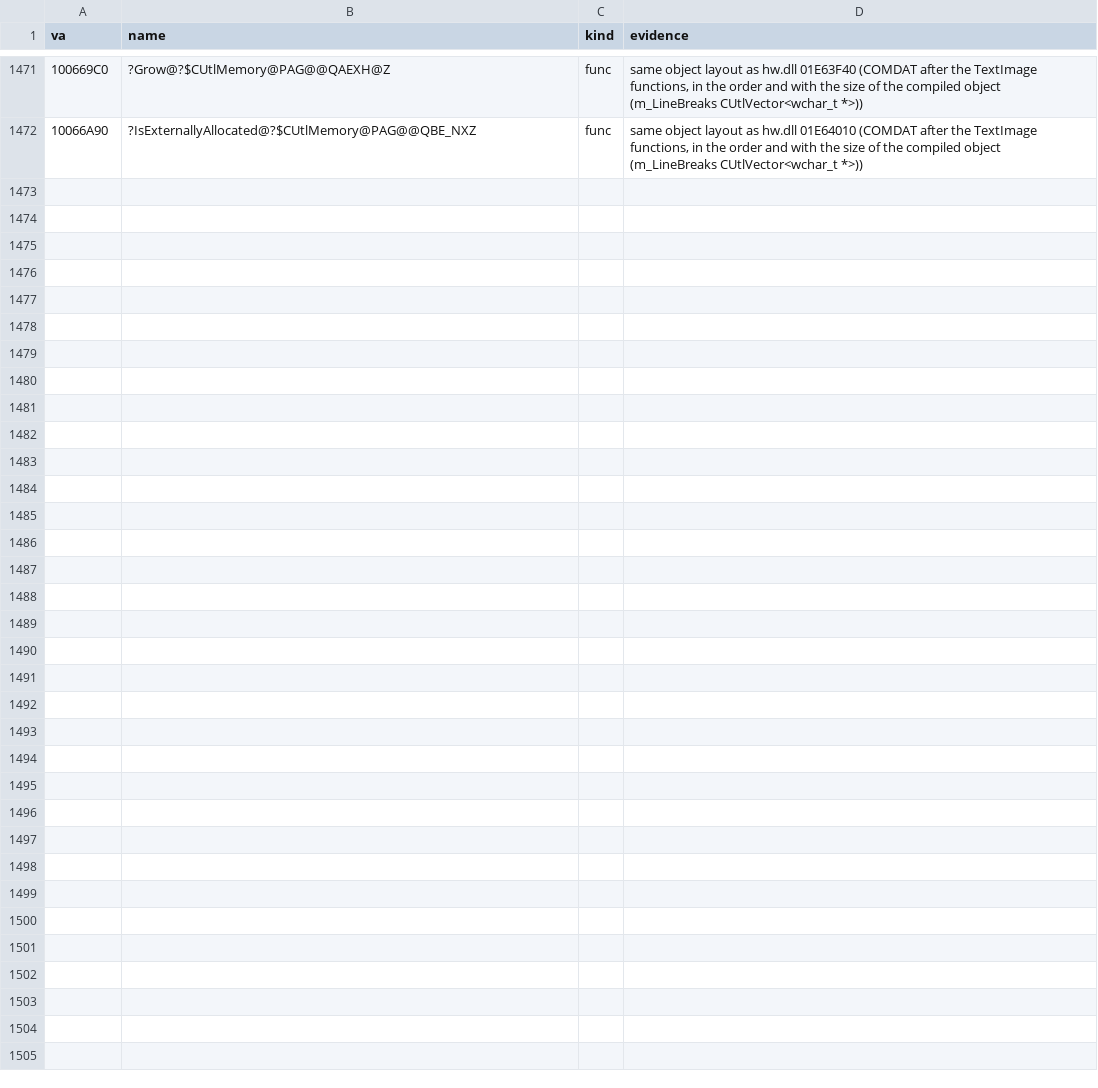
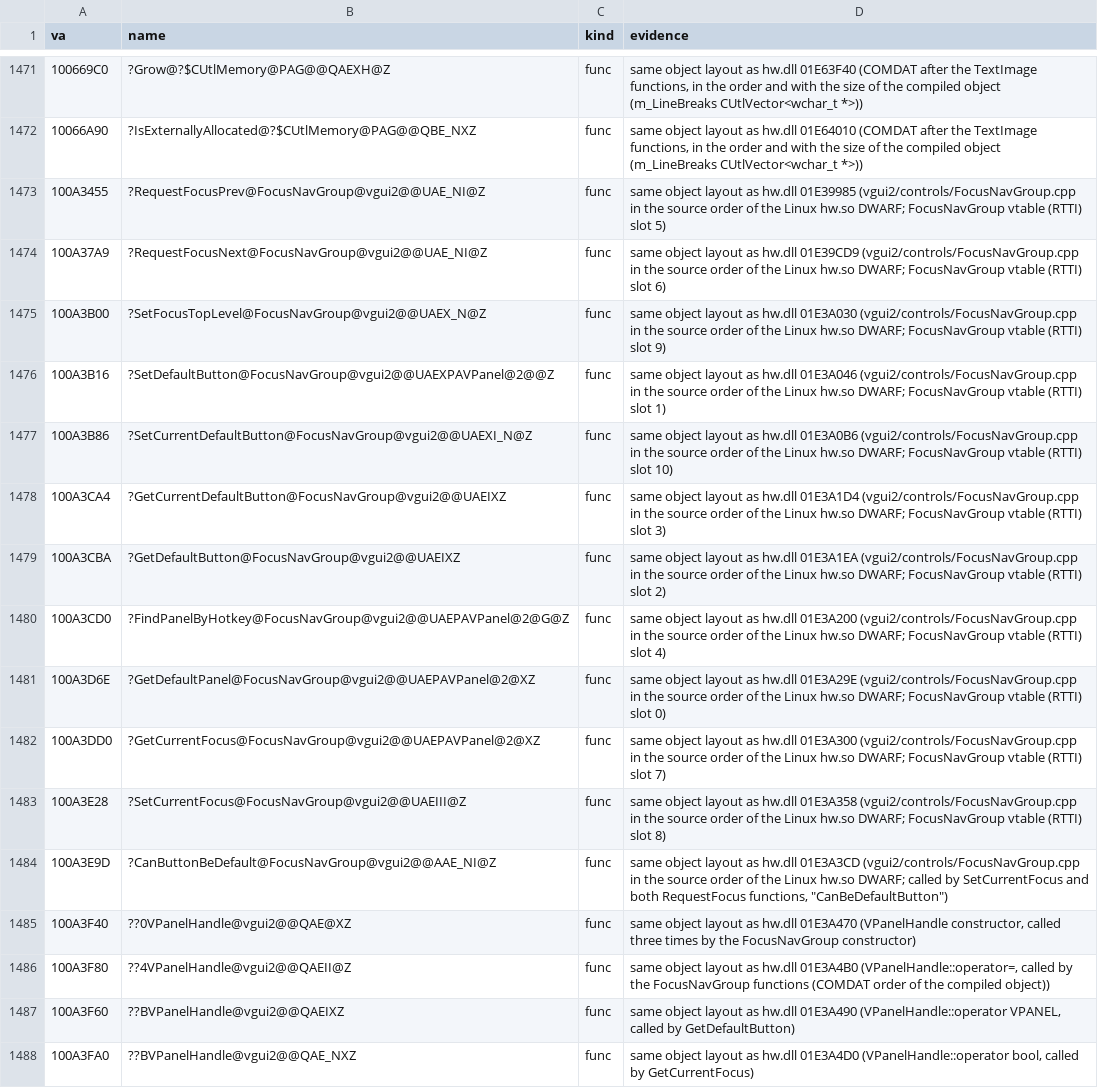
Before and after one commit to caixax/DeCoF, a CSV file: tools/symbols/gameui_manual.csv, drawn as a sheet; only a part is shown, gaps mark what is left out; the diff names each change by its address in the sheet, - before the commit and + after, or states it on an @@ line.

Commit message:
hw: vgui2 controls FocusNavGroup.cpp 18 of 18, also GameUI.dll 18 of 18 (MATCHED, 100%)

```diff
--- a/tools/symbols/gameui_manual.csv
+++ b/tools/symbols/gameui_manual.csv
+row 1473: 100A3455 | ?RequestFocusPrev@FocusNavGroup@vgui2@@UAE_NI@Z | func | same object layout as hw.dll 01E39985 (vgui2/controls/FocusNavGroup.cpp in the source order of the Linux hw.so DWARF; FocusNavGroup vtable (RTTI) slot 5)
+row 1474: 100A37A9 | ?RequestFocusNext@FocusNavGroup@vgui2@@UAE_NI@Z | func | same object layout as hw.dll 01E39CD9 (vgui2/controls/FocusNavGroup.cpp in the source order of the Linux hw.so DWARF; FocusNavGroup vtable (RTTI) slot 6)
+row 1475: 100A3B00 | ?SetFocusTopLevel@FocusNavGroup@vgui2@@UAEX_N@Z | func | same object layout as hw.dll 01E3A030 (vgui2/controls/FocusNavGroup.cpp in the source order of the Linux hw.so DWARF; FocusNavGroup vtable (RTTI) slot 9)
+row 1476: 100A3B16 | ?SetDefaultButton@FocusNavGroup@vgui2@@UAEXPAVPanel@2@@Z | func | same object layout as hw.dll 01E3A046 (vgui2/controls/FocusNavGroup.cpp in the source order of the Linux hw.so DWARF; FocusNavGroup vtable (RTTI) slot 1)
+row 1477: 100A3B86 | ?SetCurrentDefaultButton@FocusNavGroup@vgui2@@UAEXI_N@Z | func | same object layout as hw.dll 01E3A0B6 (vgui2/controls/FocusNavGroup.cpp in the source order of the Linux hw.so DWARF; FocusNavGroup vtable (RTTI) slot 10)
+row 1478: 100A3CA4 | ?GetCurrentDefaultButton@FocusNavGroup@vgui2@@UAEIXZ | func | same object layout as hw.dll 01E3A1D4 (vgui2/controls/FocusNavGroup.cpp in the source order of the Linux hw.so DWARF; FocusNavGroup vtable (RTTI) slot 3)
+row 1479: 100A3CBA | ?GetDefaultButton@FocusNavGroup@vgui2@@UAEIXZ | func | same object layout as hw.dll 01E3A1EA (vgui2/controls/FocusNavGroup.cpp in the source order of the Linux hw.so DWARF; FocusNavGroup vtable (RTTI) slot 2)
+row 1480: 100A3CD0 | ?FindPanelByHotkey@FocusNavGroup@vgui2@@UAEPAVPanel@2@G@Z | func | same object layout as hw.dll 01E3A200 (vgui2/controls/FocusNavGroup.cpp in the source order of the Linux hw.so DWARF; FocusNavGroup vtable (RTTI) slot 4)
+row 1481: 100A3D6E | ?GetDefaultPanel@FocusNavGroup@vgui2@@UAEPAVPanel@2@XZ | func | same object layout as hw.dll 01E3A29E (vgui2/controls/FocusNavGroup.cpp in the source order of the Linux hw.so DWARF; FocusNavGroup vtable (RTTI) slot 0)
+row 1482: 100A3DD0 | ?GetCurrentFocus@FocusNavGroup@vgui2@@UAEPAVPanel@2@XZ | func | same object layout as hw.dll 01E3A300 (vgui2/controls/FocusNavGroup.cpp in the source order of the Linux hw.so DWARF; FocusNavGroup vtable (RTTI) slot 7)
+row 1483: 100A3E28 | ?SetCurrentFocus@FocusNavGroup@vgui2@@UAEIII@Z | func | same object layout as hw.dll 01E3A358 (vgui2/controls/FocusNavGroup.cpp in the source order of the Linux hw.so DWARF; FocusNavGroup vtable (RTTI) slot 8)
+row 1484: 100A3E9D | ?CanButtonBeDefault@FocusNavGroup@vgui2@@AAE_NI@Z | func | same object layout as hw.dll 01E3A3CD (vgui2/controls/FocusNavGroup.cpp in the source order of the Linux hw.so DWARF; called by SetCurrentFocus and both RequestFocus functions, "CanBeDefaultButton")
+row 1485: 100A3F40 | ??0VPanelHandle@vgui2@@QAE@XZ | func | same object layout as hw.dll 01E3A470 (VPanelHandle constructor, called three times by the FocusNavGroup constructor)
+row 1486: 100A3F80 | ??4VPanelHandle@vgui2@@QAEII@Z | func | same object layout as hw.dll 01E3A4B0 (VPanelHandle::operator=, called by the FocusNavGroup functions (COMDAT order of the compiled object))
+row 1487: 100A3F60 | ??BVPanelHandle@vgui2@@QAEIXZ | func | same object layout as hw.dll 01E3A490 (VPanelHandle::operator VPANEL, called by GetDefaultButton)
+row 1488: 100A3FA0 | ??BVPanelHandle@vgui2@@QAE_NXZ | func | same object layout as hw.dll 01E3A4D0 (VPanelHandle::operator bool, called by GetCurrentFocus)
```
Also changed, not shown: tools/symbols/hw_manual.csv, 8 other files.
